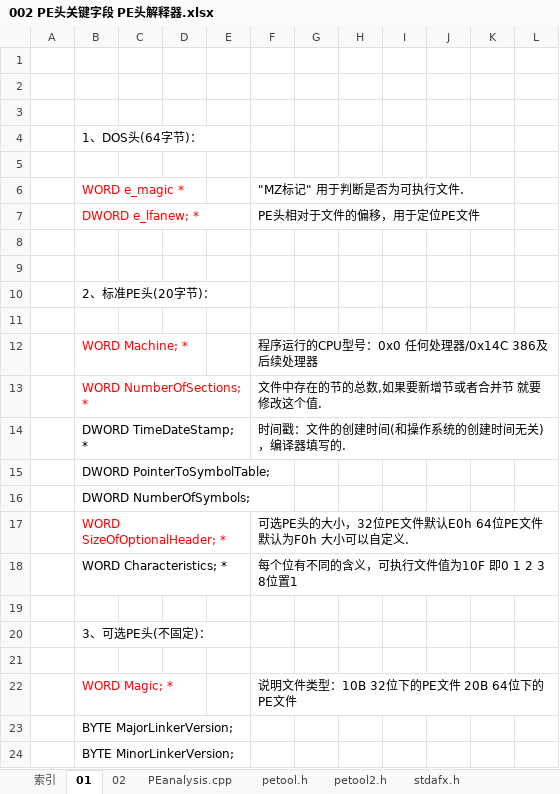
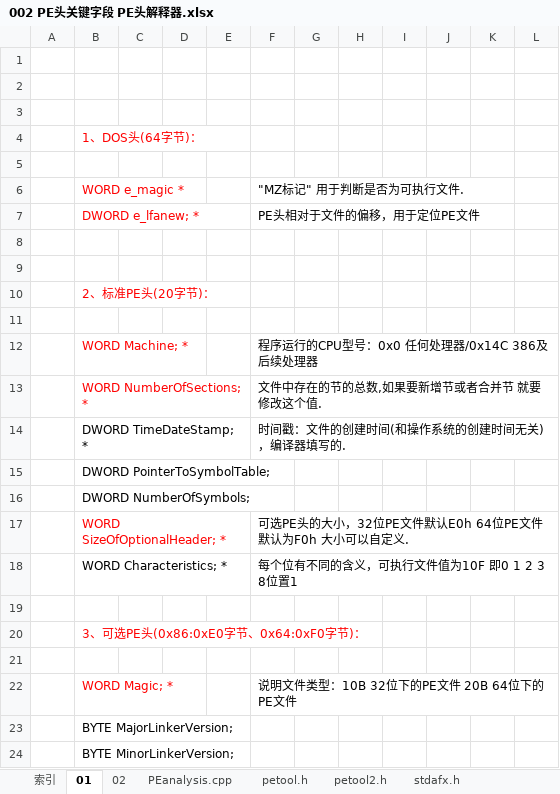
Before and after one commit to wufake70/mySoftwareReverse, an Excel workbook: 03 PE/002 PE头关键字段 PE头解释器.xlsx, sheet 01, drawn as a sheet; only a part is shown; values as stored, in another font and other column widths than the file's, no borders; charts and pictures not drawn; the diff names each change by its address in the sheet, - before the commit and + after, or states it on an @@ line.

```diff
--- a/03 PE/002 PE头关键字段 PE头解释器.xlsx (sheet 01)
+++ b/03 PE/002 PE头关键字段 PE头解释器.xlsx (sheet 01)
-B4 text colour: black
+B4 text colour: #FF0000
-B10 text colour: black
+B10 text colour: #FF0000
-B20: 3、可选PE头(不固定)：
+B20: 3、可选PE头(0x86:0xE0字节、0x64:0xF0字节)：
-B20 text colour: black
+B20 text colour: #FF0000
```
Also changed, not shown: sheet PEanalysis.cpp, 1 other file.
